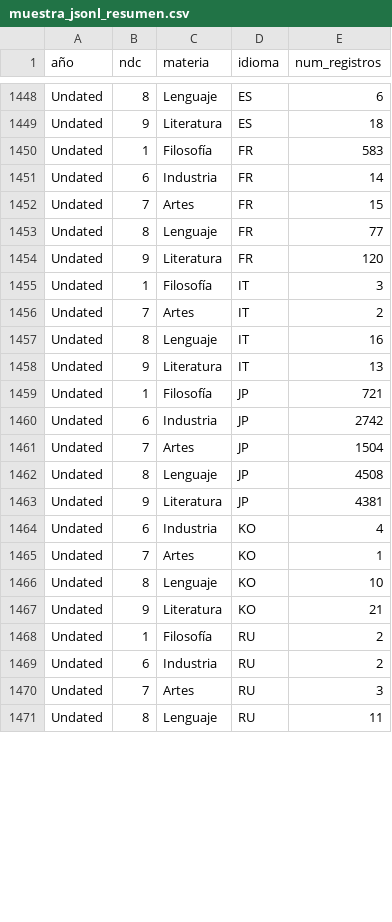
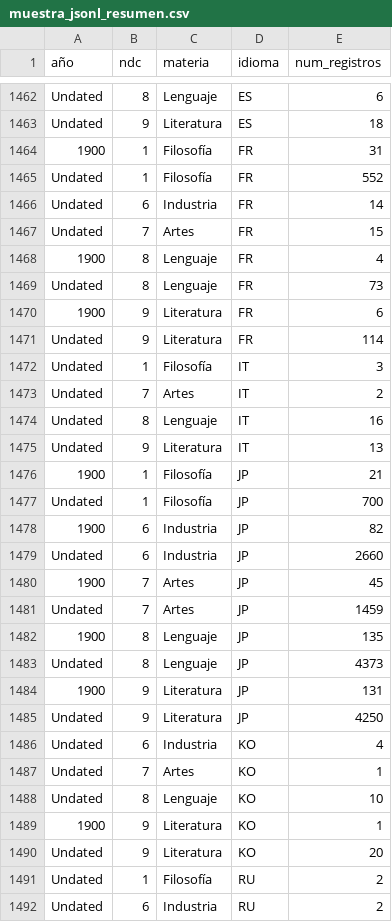
Before and after one commit to auroragrovira/harvesting_translations, a CSV file: reports/csv/muestra_jsonl_resumen.csv, drawn as a sheet; only a part is shown, gaps mark what is left out; the shorter side is filled out with more unchanged rows; the diff covers the shown part only.

```diff
--- a/reports/csv/muestra_jsonl_resumen.csv
+++ b/reports/csv/muestra_jsonl_resumen.csv
@@ -1449,7 +1463,10 @@ Undated,8,Lenguaje,ES,6
 Undated,9,Literatura,ES,18
-Undated,1,Filosofía,FR,583
+1900,1,Filosofía,FR,31
+Undated,1,Filosofía,FR,552
 Undated,6,Industria,FR,14
 Undated,7,Artes,FR,15
-Undated,8,Lenguaje,FR,77
-Undated,9,Literatura,FR,120
+1900,8,Lenguaje,FR,4
+Undated,8,Lenguaje,FR,73
+1900,9,Literatura,FR,6
+Undated,9,Literatura,FR,114
 Undated,1,Filosofía,IT,3
@@ -1458,7 +1475,12 @@ Undated,8,Lenguaje,IT,16
 Undated,9,Literatura,IT,13
-Undated,1,Filosofía,JP,721
-Undated,6,Industria,JP,2742
-Undated,7,Artes,JP,1504
-Undated,8,Lenguaje,JP,4508
-Undated,9,Literatura,JP,4381
+1900,1,Filosofía,JP,21
+Undated,1,Filosofía,JP,700
+1900,6,Industria,JP,82
+Undated,6,Industria,JP,2660
+1900,7,Artes,JP,45
+Undated,7,Artes,JP,1459
+1900,8,Lenguaje,JP,135
+Undated,8,Lenguaje,JP,4373
+1900,9,Literatura,JP,131
+Undated,9,Literatura,JP,4250
 Undated,6,Industria,KO,4
@@ -1466,3 +1488,4 @@ Undated,7,Artes,KO,1
 Undated,8,Lenguaje,KO,10
-Undated,9,Literatura,KO,21
+1900,9,Literatura,KO,1
+Undated,9,Literatura,KO,20
 Undated,1,Filosofía,RU,2
```
Also changed, not shown: 20 added rows and 20 edited cells elsewhere in this file, 31 other files.
